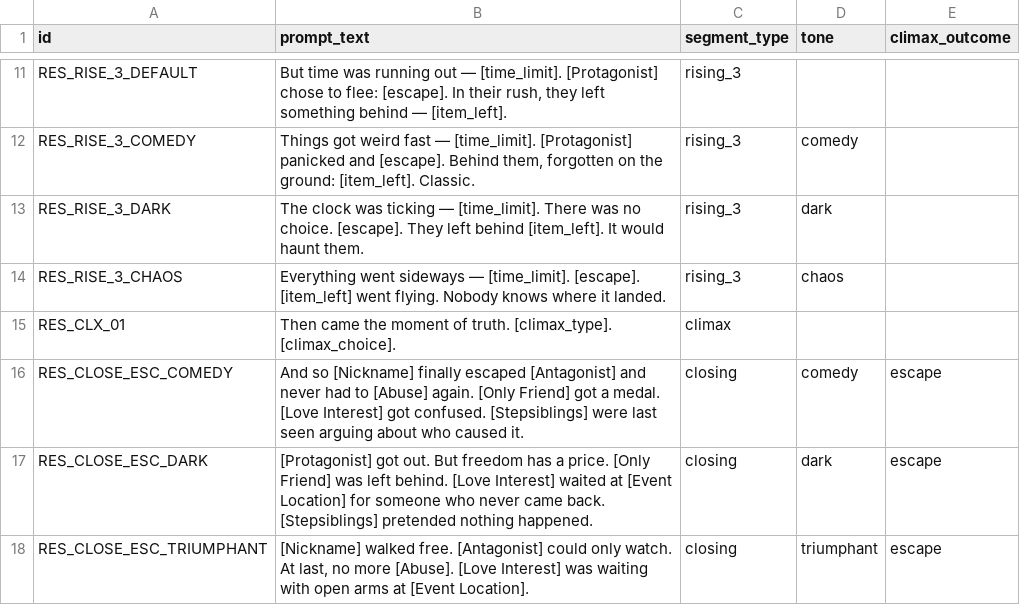
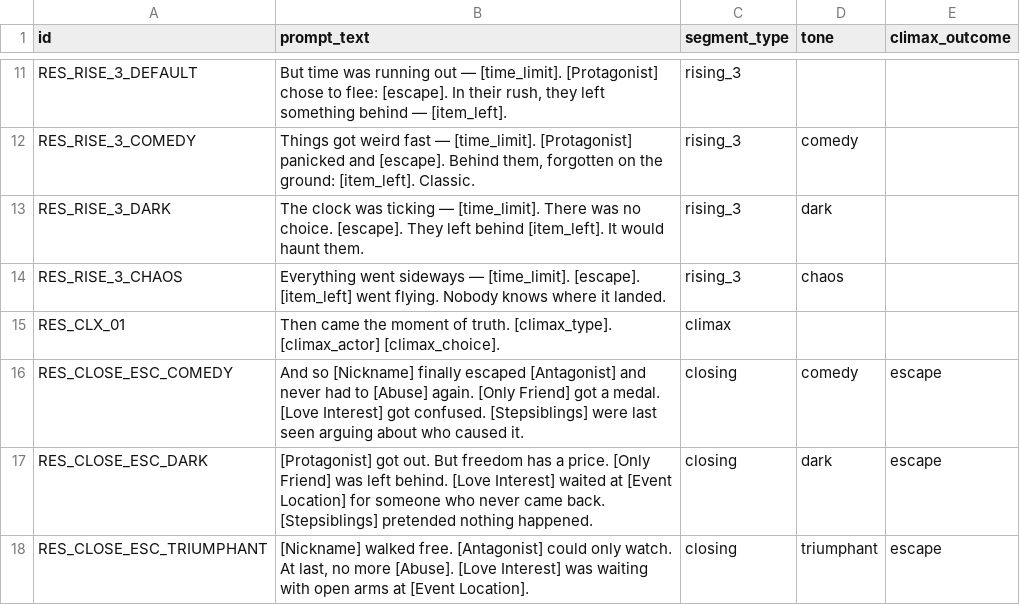
Before and after one commit to hbjeletich/cinderella, a CSV file: Assets/Editor/CSV/RES.csv, drawn as a sheet; only a part is shown, gaps mark what is left out.

```diff
--- a/Assets/Editor/CSV/RES.csv
+++ b/Assets/Editor/CSV/RES.csv
@@ -14,3 +14,3 @@ RES_RISE_3_DARK,"The clock was ticking — [time_limit]. There was no choice. [e
 RES_RISE_3_CHAOS,"Everything went sideways — [time_limit]. [escape]. [item_left] went flying. Nobody knows where it landed.",rising_3,chaos,
-RES_CLX_01,"Then came the moment of truth. [climax_type]. [climax_choice].",climax,,
+RES_CLX_01,"Then came the moment of truth. [climax_type]. [climax_actor] [climax_choice].",climax,,
 RES_CLOSE_ESC_COMEDY,"And so [Nickname] finally escaped [Antagonist] and never had to [Abuse] again. [Only Friend] got a medal. [Love Interest] got confused. [Stepsiblings] were last seen arguing about who caused it.",closing,comedy,escape
```
Also changed, not shown: 17 other files.
